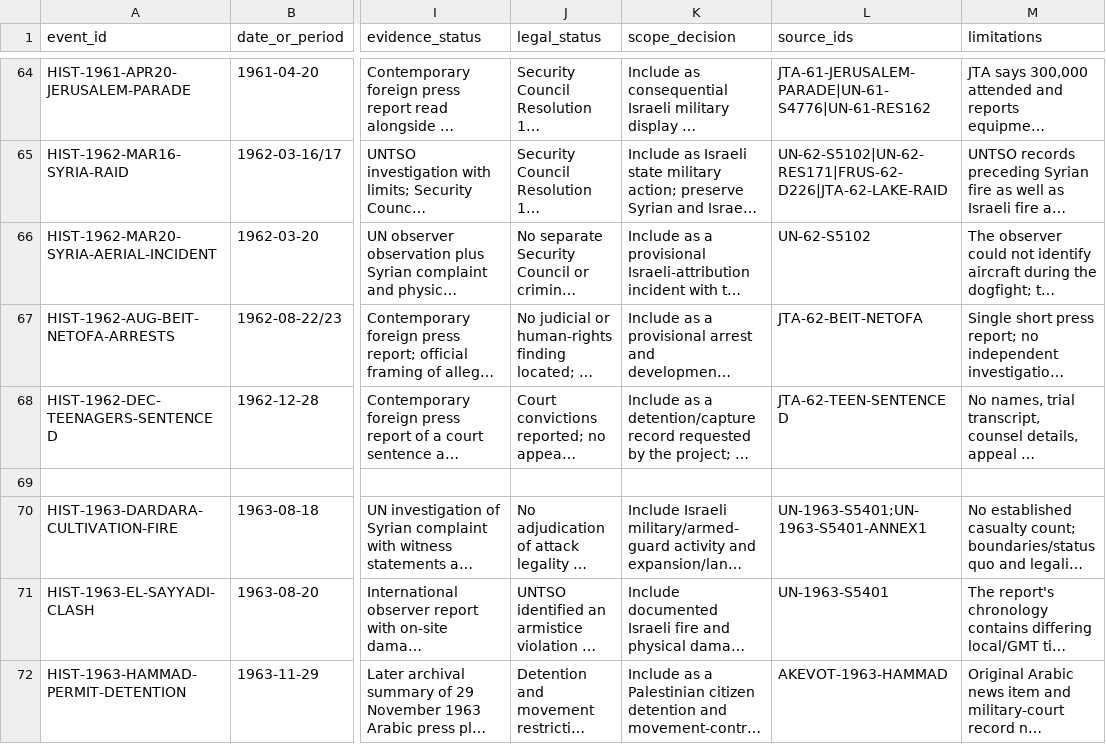
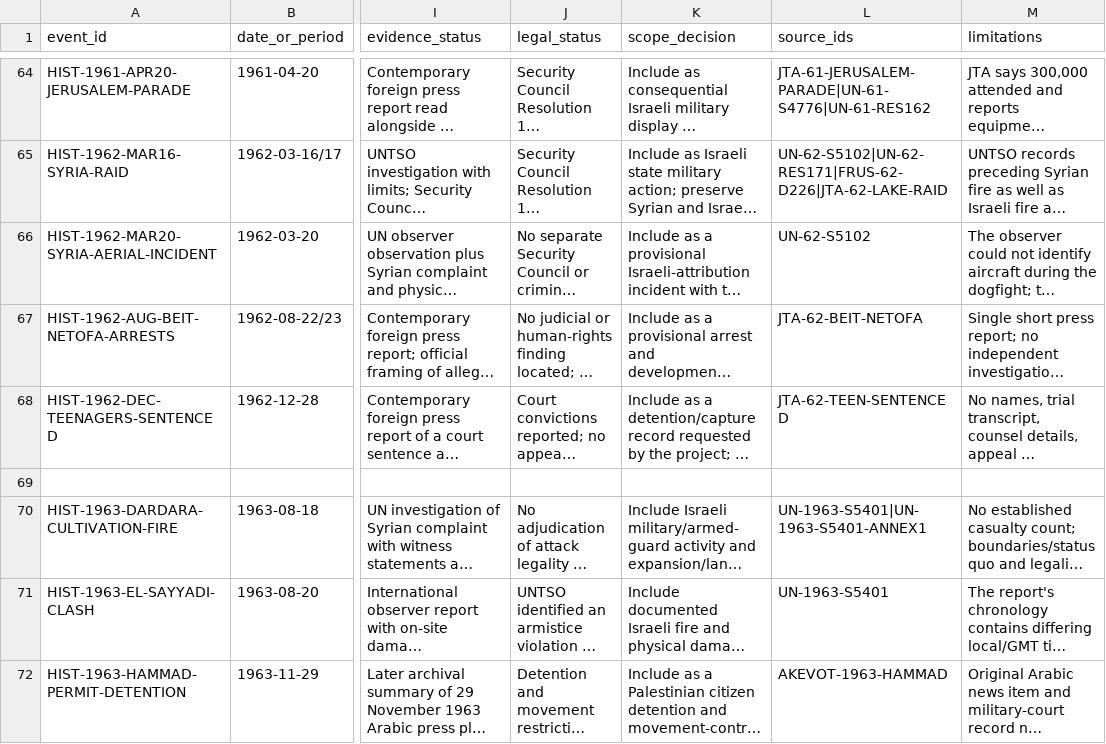
Before and after one commit to pskeffington/war_crimes_palestine_compiler, a CSV file: data/historical_incidents.csv, drawn as a sheet; only a part is shown, gaps mark what is left out; long unchanged cells end in …; the diff names each change by its address in the sheet, - before the commit and + after, or states it on an @@ line.

Commit message:
Normalize 1963 incident source references

```diff
--- a/data/historical_incidents.csv
+++ b/data/historical_incidents.csv
-L70 (source_ids): UN-1963-S5401;UN-1963-S5401-ANNEX1
+L70 (source_ids): UN-1963-S5401|UN-1963-S5401-ANNEX1
```
